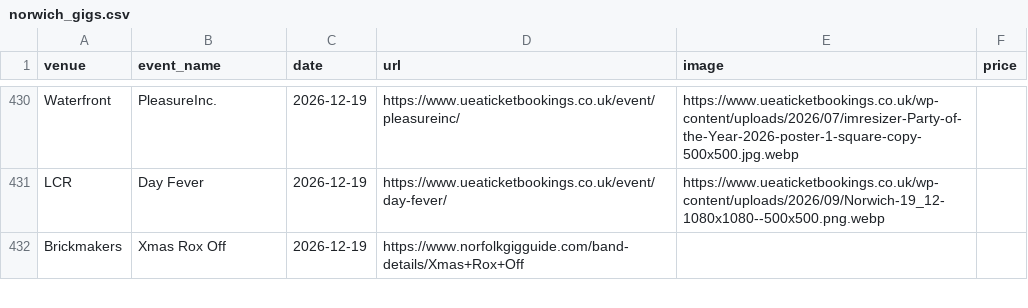
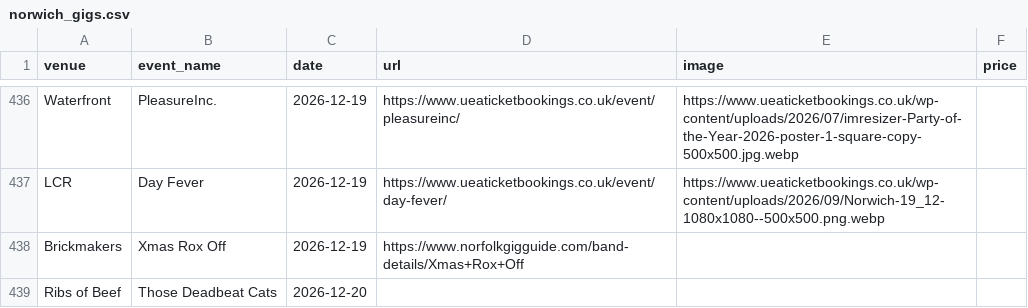
Before and after one commit to nathankjw/GigsNorwich-scraper, a CSV file: scraped_data/norwich_gigs.csv, drawn as a sheet; only a part is shown, gaps mark what is left out; the diff covers the shown part only; the diff names each change by its address in the sheet, - before the commit and + after, or states it on an @@ line.

```diff
--- a/scraped_data/norwich_gigs.csv
+++ b/scraped_data/norwich_gigs.csv
+row 439: Ribs of Beef | Those Deadbeat Cats | 2026-12-20
```
Also changed, not shown: 13 added rows, 3 removed rows, 1 moved row and 4 edited cells elsewhere in this file, scraped_data/norwich_gigs_flat.csv, 1 other file.
